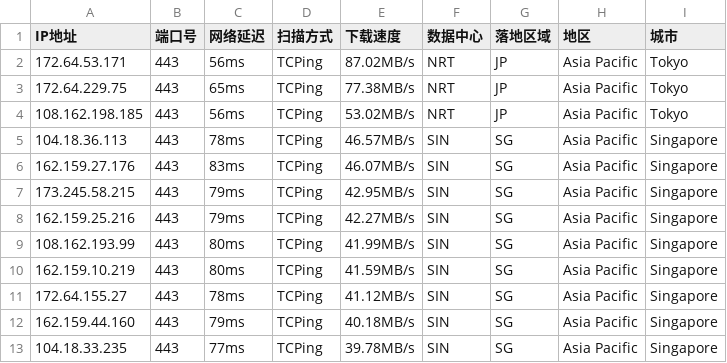
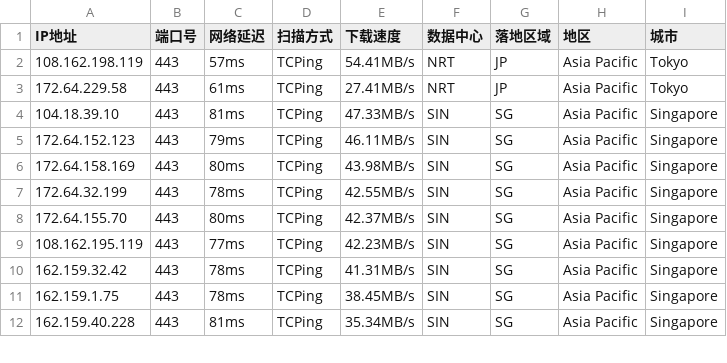
Before and after one commit to aihddelyy/Cloudflare_ips, a CSV file: CF.csv, drawn as a sheet; only a part is shown; the diff covers the shown part only.

```diff
--- a/CF.csv
+++ b/CF.csv
@@ -1,13 +1,12 @@
 IP地址,端口号,网络延迟,扫描方式,下载速度,数据中心,落地区域,地区,城市
-172.64.53.171,443,56ms,TCPing,87.02MB/s,NRT,JP,Asia Pacific,Tokyo
-172.64.229.75,443,65ms,TCPing,77.38MB/s,NRT,JP,Asia Pacific,Tokyo
-108.162.198.185,443,56ms,TCPing,53.02MB/s,NRT,JP,Asia Pacific,Tokyo
-104.18.36.113,443,78ms,TCPing,46.57MB/s,SIN,SG,Asia Pacific,Singapore
-162.159.27.176,443,83ms,TCPing,46.07MB/s,SIN,SG,Asia Pacific,Singapore
-173.245.58.215,443,79ms,TCPing,42.95MB/s,SIN,SG,Asia Pacific,Singapore
-162.159.25.216,443,79ms,TCPing,42.27MB/s,SIN,SG,Asia Pacific,Singapore
-108.162.193.99,443,80ms,TCPing,41.99MB/s,SIN,SG,Asia Pacific,Singapore
-162.159.10.219,443,80ms,TCPing,41.59MB/s,SIN,SG,Asia Pacific,Singapore
-172.64.155.27,443,78ms,TCPing,41.12MB/s,SIN,SG,Asia Pacific,Singapore
-162.159.44.160,443,79ms,TCPing,40.18MB/s,SIN,SG,Asia Pacific,Singapore
-104.18.33.235,443,77ms,TCPing,39.78MB/s,SIN,SG,Asia Pacific,Singapore
+108.162.198.119,443,57ms,TCPing,54.41MB/s,NRT,JP,Asia Pacific,Tokyo
+172.64.229.58,443,61ms,TCPing,27.41MB/s,NRT,JP,Asia Pacific,Tokyo
+104.18.39.10,443,81ms,TCPing,47.33MB/s,SIN,SG,Asia Pacific,Singapore
+172.64.152.123,443,79ms,TCPing,46.11MB/s,SIN,SG,Asia Pacific,Singapore
+172.64.158.169,443,80ms,TCPing,43.98MB/s,SIN,SG,Asia Pacific,Singapore
+172.64.32.199,443,78ms,TCPing,42.55MB/s,SIN,SG,Asia Pacific,Singapore
+172.64.155.70,443,80ms,TCPing,42.37MB/s,SIN,SG,Asia Pacific,Singapore
+108.162.195.119,443,77ms,TCPing,42.23MB/s,SIN,SG,Asia Pacific,Singapore
+162.159.32.42,443,78ms,TCPing,41.31MB/s,SIN,SG,Asia Pacific,Singapore
+162.159.1.75,443,78ms,TCPing,38.45MB/s,SIN,SG,Asia Pacific,Singapore
+162.159.40.228,443,81ms,TCPing,35.34MB/s,SIN,SG,Asia Pacific,Singapore
```
Also changed, not shown: 20 edited cells elsewhere in this file, HK.csv, JP.csv, 12 other files.
